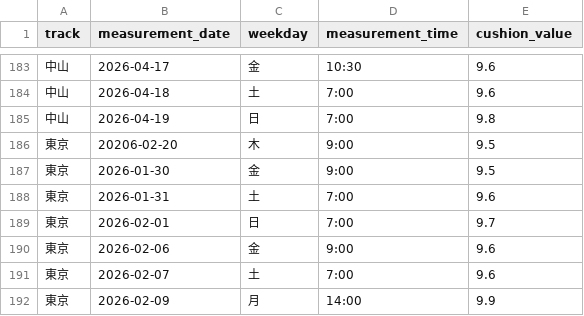
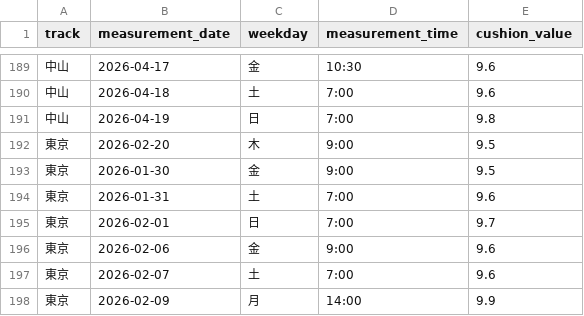
Before and after one commit to kawakubox/jra-extension, a TSV file: data/cushion.tsv, drawn as a sheet; only a part is shown, gaps mark what is left out; the diff covers the shown part only.

```diff
--- a/data/cushion.tsv
+++ b/data/cushion.tsv
@@ -185,3 +191,3 @@ track	measurement_date	weekday	measurement_time	cushion_value
 中山	2026-04-19	日	7:00	9.8
-東京	20206-02-20	木	9:00	9.5
+東京	2026-02-20	木	9:00	9.5
 東京	2026-01-30	金	9:00	9.5
```
Also changed, not shown: 18 added rows elsewhere in this file.
